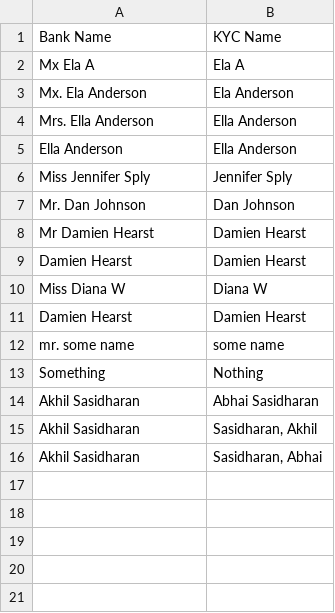
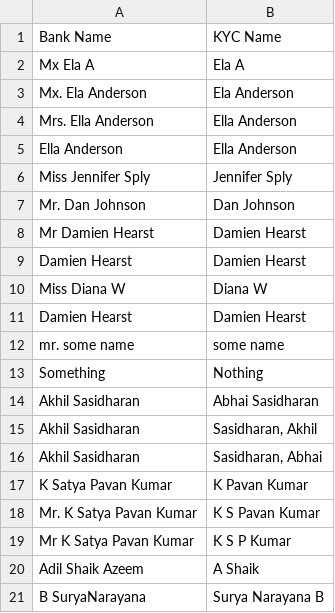
Before and after one commit to koppathachan/fuzzynames, a CSV file: test.csv, drawn as a sheet; the diff names each change by its address in the sheet, - before the commit and + after, or states it on an @@ line.

```diff
--- a/test.csv
+++ b/test.csv
+row 17: K Satya Pavan Kumar | K Pavan Kumar
+row 18: Mr. K Satya Pavan Kumar | K S Pavan Kumar
+row 19: Mr K Satya Pavan Kumar | K S P Kumar
+row 20: Adil Shaik Azeem | A Shaik
+row 21: B SuryaNarayana | Surya Narayana B
```
Also changed, not shown: test_result.csv.
